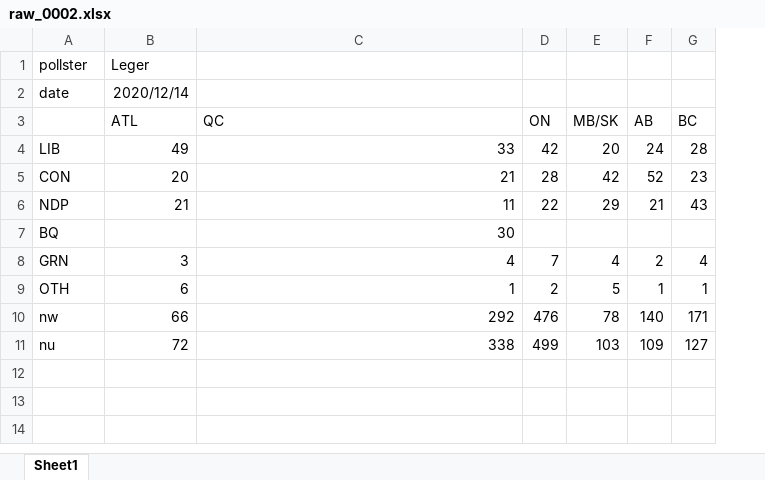
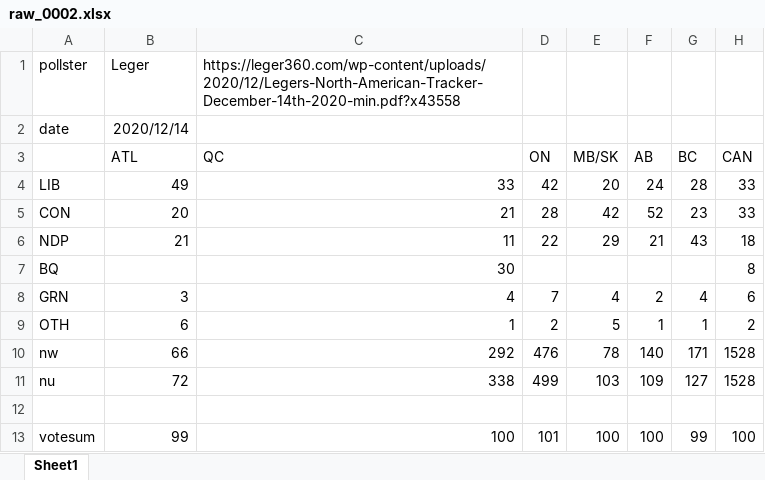
Before and after one commit to maparson/ElectionData, an Excel workbook: Data/Polls/Raw/Federal/raw_0002.xlsx, sheet Sheet1, drawn as a sheet; values as stored, in another font and other column widths than the file's, no borders; the diff names each change by its address in the sheet, - before the commit and + after, or states it on an @@ line.

```diff
--- a/Data/Polls/Raw/Federal/raw_0002.xlsx (sheet Sheet1)
+++ b/Data/Polls/Raw/Federal/raw_0002.xlsx (sheet Sheet1)
+column H (CAN), rows 4-11: 33 | 33 | 18 | 8 | 6 | 2 | 1528 | 1528
-C1 (QC): (empty)
+C1 (QC): https://leger360.com/wp-content/uploads/2020/12/Legers-North-American-Tracker-December-14th-2020-min.pdf?x43558
+row 12: (empty)
+row 13: votesum | 99 | 100 | 101 | 100 | 100 | 99 | 100
```
Also changed, not shown: Data/Polls/Raw/Federal/raw_0001.xlsx, Data/Polls/federal.xlsx, 16 other files.
